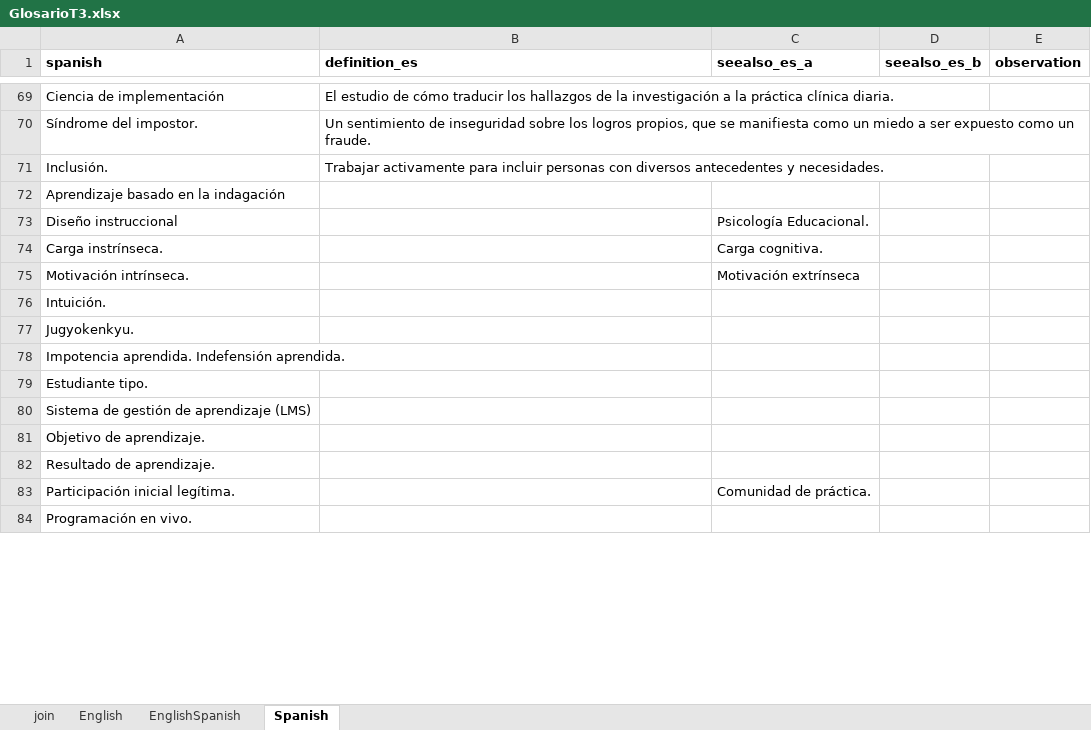
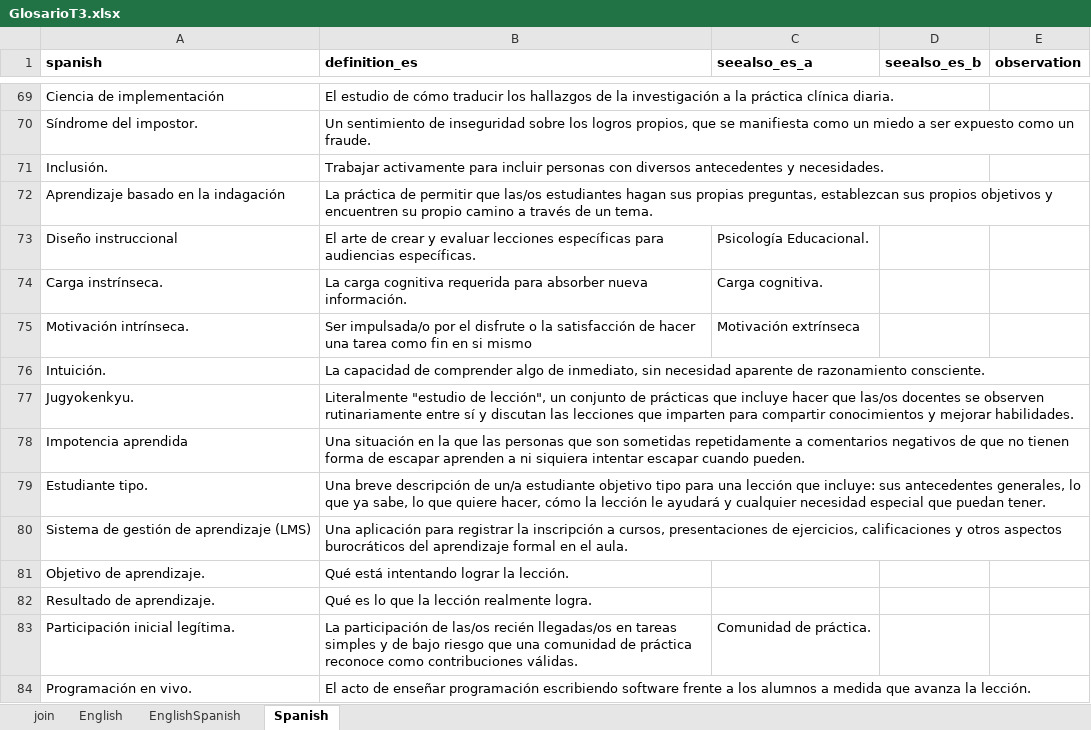
Before and after one commit to yabellini/T3Glossary, an Excel workbook: files/GlosarioT3.xlsx, sheet Spanish, drawn as a sheet; only a part is shown, gaps mark what is left out; values as stored, in another font and other column widths than the file's, no borders; removed rows and columns are numbered as before the commit, all else as after; the diff covers the shown part only; the diff names each change by its address in the sheet, - before the commit and + after, or states it on an @@ line.

Commit message:
Update GlosarioT3.xlsx
100 terminos traducidos al español.

```diff
--- a/files/GlosarioT3.xlsx (sheet Spanish)
+++ b/files/GlosarioT3.xlsx (sheet Spanish)
-B72 (definition_es): (empty)
+B72 (definition_es): La práctica de permitir que las/os estudiantes hagan sus propias preguntas, establezcan sus propios objetivos y encuentren su propio camino a través de un tema.
-B73 (definition_es): (empty)
+B73 (definition_es): El arte de crear y evaluar lecciones específicas para audiencias específicas.
-B74 (definition_es): (empty)
+B74 (definition_es): La carga cognitiva requerida para absorber nueva información.
-B75 (definition_es): (empty)
+B75 (definition_es): Ser impulsada/o por el disfrute o la satisfacción de hacer una tarea como fin en si mismo
-B76 (definition_es): (empty)
+B76 (definition_es): La capacidad de comprender algo de inmediato, sin necesidad aparente de razonamiento consciente.
-B77 (definition_es): (empty)
+B77 (definition_es): Literalmente "estudio de lección", un conjunto de prácticas que incluye hacer que las/os docentes se observen rutinariamente entre sí y discutan las lecciones que imparten para compartir conocimientos y mejorar habilidades.
-row 78: Impotencia aprendida. Indefensión aprendida.
+row 78: Impotencia aprendida | Una situación en la que las personas que son sometidas repetidamente a comentarios negativos de que no tienen forma de escapar aprenden a ni siquiera intentar escapar cuando pueden.
-B79 (definition_es): (empty)
+B79 (definition_es): Una breve descripción de un/a estudiante objetivo tipo para una lección que incluye: sus antecedentes generales, lo que ya sabe, lo que quiere hacer, cómo la lección le ayudará y cualquier necesidad especial que puedan tener.
-B80 (definition_es): (empty)
+B80 (definition_es): Una aplicación para registrar la inscripción a cursos, presentaciones de ejercicios, calificaciones y otros aspectos burocráticos del aprendizaje formal en el aula.
-B81 (definition_es): (empty)
+B81 (definition_es): Qué está intentando lograr la lección.
-B82 (definition_es): (empty)
+B82 (definition_es): Qué es lo que la lección realmente logra.
-B83 (definition_es): (empty)
+B83 (definition_es): La participación de las/os recién llegadas/os en tareas simples y de bajo riesgo que una comunidad de práctica reconoce como contribuciones válidas.
-B84 (definition_es): (empty)
+B84 (definition_es): El acto de enseñar programación escribiendo software frente a los alumnos a medida que avanza la lección.
```
Also changed, not shown: 16 edited cells elsewhere in this sheet, sheet EnglishSpanish, sheet English.
